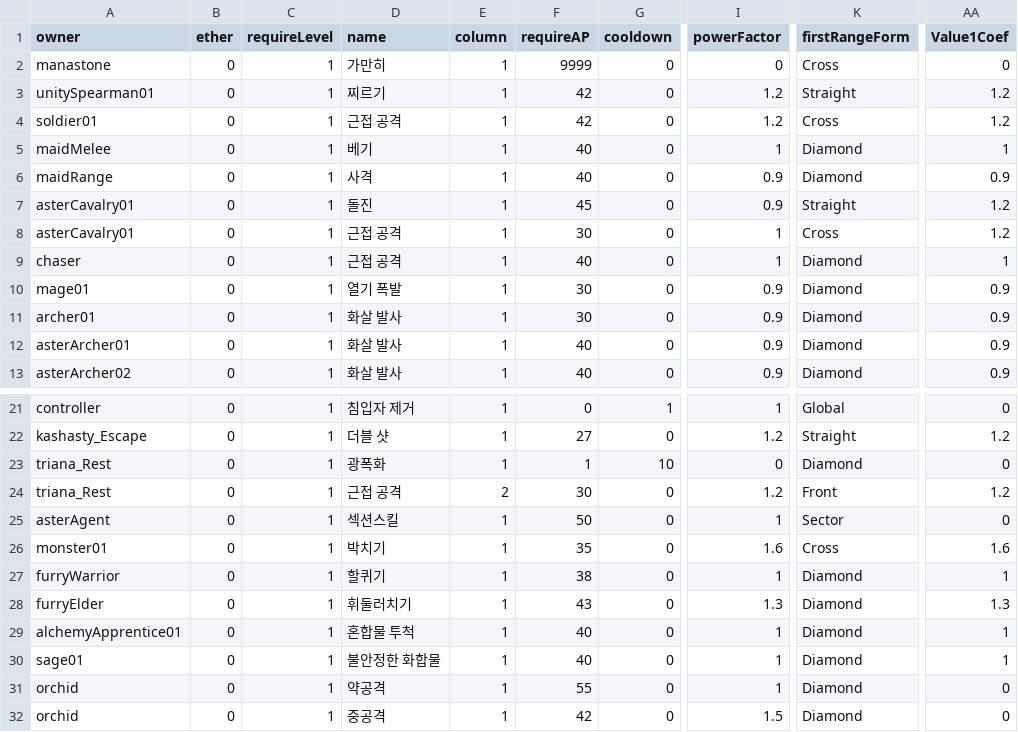
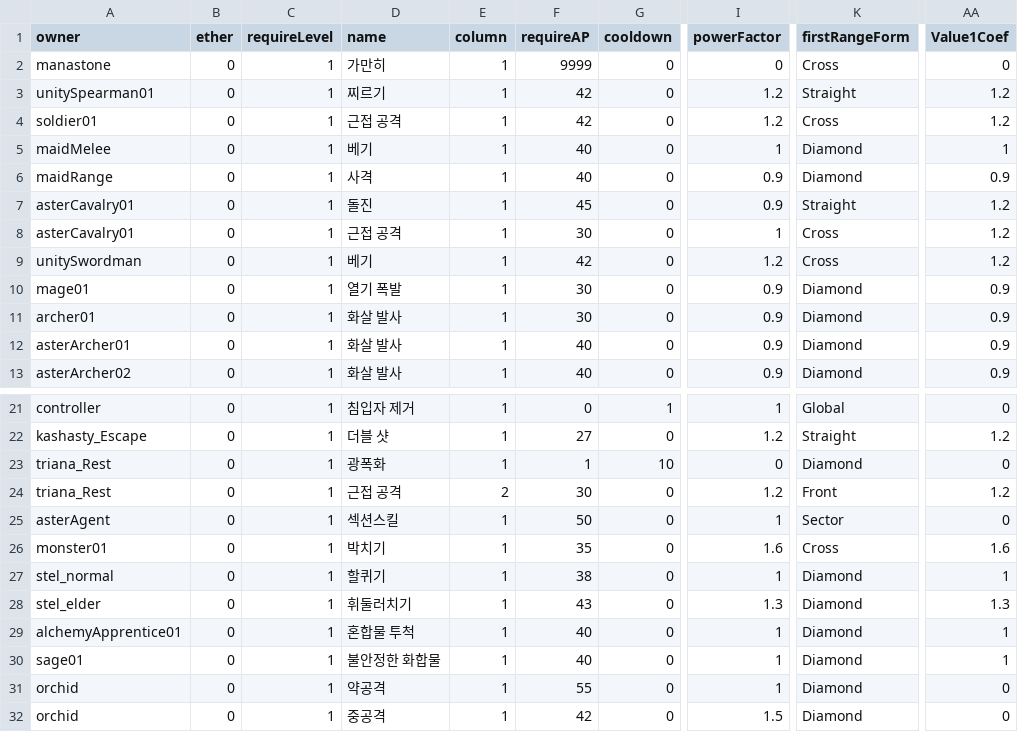
Before and after one commit to GGGC2/Epic_monad, a CSV file: Assets/Resources/Data/ActiveSkillData.csv, drawn as a sheet; only a part is shown, gaps mark what is left out; the diff names each change by its address in the sheet, - before the commit and + after, or states it on an @@ line.

```diff
--- a/Assets/Resources/Data/ActiveSkillData.csv
+++ b/Assets/Resources/Data/ActiveSkillData.csv
-A9 (owner): chaser
+A9 (owner): unitySwordman
-D9 (name): 근접 공격
+D9 (name): 베기
-F9 (requireAP): 40
+F9 (requireAP): 42
-I9 (powerFactor): 1
+I9 (powerFactor): 1.2
-K9 (firstRangeForm): Diamond
+K9 (firstRangeForm): Cross
-AA9 (Value1Coef): 1
+AA9 (Value1Coef): 1.2
-A27 (owner): furryWarrior
+A27 (owner): stel_normal
-A28 (owner): furryElder
+A28 (owner): stel_elder
```
Also changed, not shown: Assets/Resources/Data/stage4_unit.csv, Assets/Resources/Data/stage5_unit.csv.
